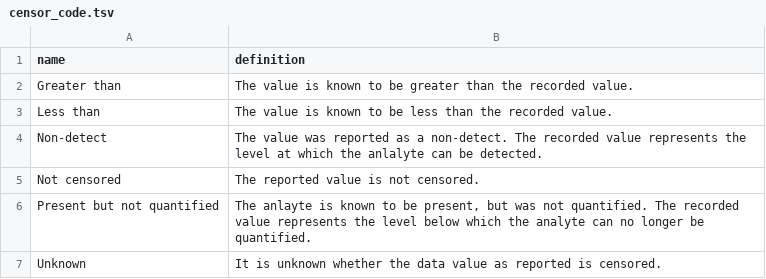
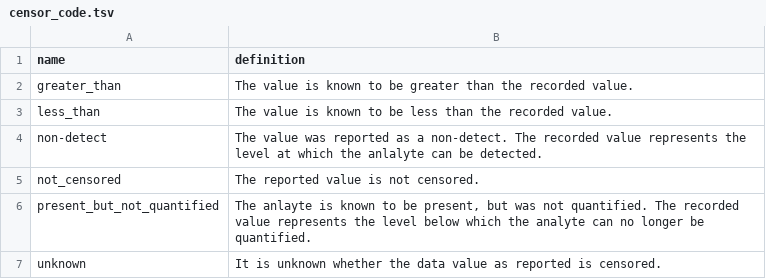
Before and after one commit to tethys-ts/tethys-db-initialize, a TSV file: CVs/censor_code.tsv, drawn as a sheet.

```diff
--- a/CVs/censor_code.tsv
+++ b/CVs/censor_code.tsv
@@ -1,7 +1,7 @@
 name	definition
-Greater than	The value is known to be greater than the recorded value.
-Less than	The value is known to be less than the recorded value.
-Non-detect	The value was reported as a non-detect. The recorded value represents the level at which the anlalyte can be detected.
-Not censored	The reported value is not censored.
-Present but not quantified	The anlayte is known to be present, but was not quantified. The recorded value represents the level below which the analyte can no longer be quantified.
-Unknown	It is unknown whether the data value as reported is censored.
+greater_than	The value is known to be greater than the recorded value.
+less_than	The value is known to be less than the recorded value.
+non-detect	The value was reported as a non-detect. The recorded value represents the level at which the anlalyte can be detected.
+not_censored	The reported value is not censored.
+present_but_not_quantified	The anlayte is known to be present, but was not quantified. The recorded value represents the level below which the analyte can no longer be quantified.
+unknown	It is unknown whether the data value as reported is censored.
```
Also changed, not shown: CVs/aggregation_statistic.tsv, CVs/feature.tsv, 5 other files.
